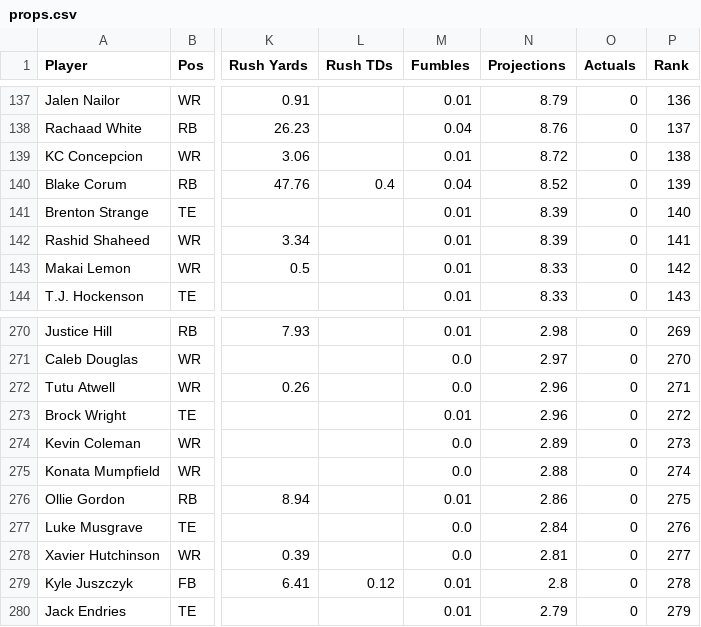
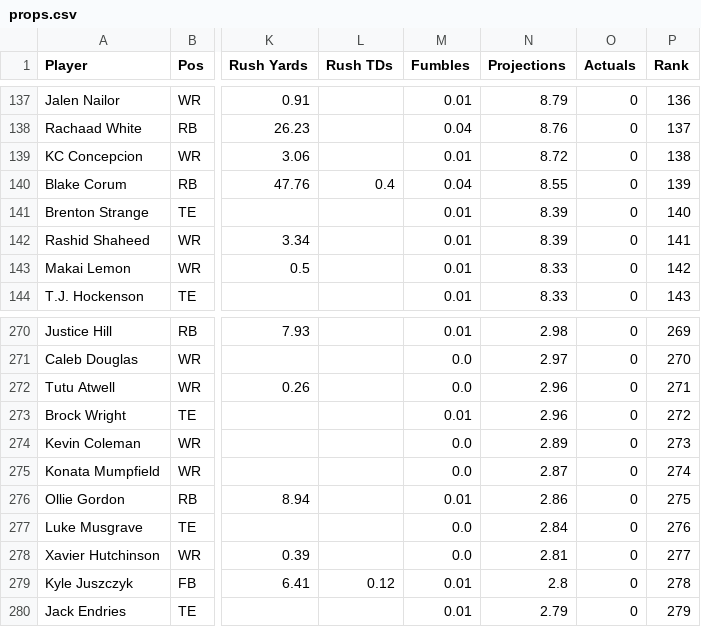
Before and after one commit to Louieza23/wwo_data, a CSV file: props.csv, drawn as a sheet; only a part is shown, gaps mark what is left out; the diff covers the shown part only; the diff names each change by its address in the sheet, - before the commit and + after, or states it on an @@ line.

```diff
--- a/props.csv
+++ b/props.csv
-N140 (Projections): 8.52
+N140 (Projections): 8.55
-N275 (Projections): 2.88
+N275 (Projections): 2.87
```
Also changed, not shown: 9 added rows, 9 removed rows and 16 edited cells elsewhere in this file, 1 other file.
